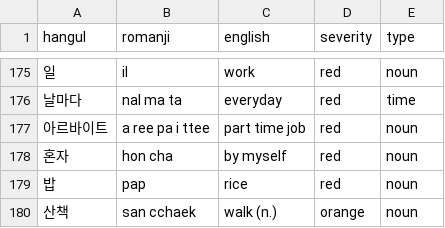
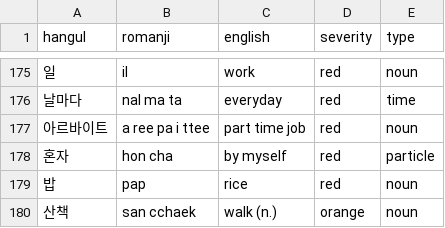
Before and after one commit to aquanow-calvin/aquanow-calvin.github.io, a CSV file: public/vocab_1.csv, drawn as a sheet; only a part is shown, gaps mark what is left out.

Commit message:
update

```diff
--- a/public/vocab_1.csv
+++ b/public/vocab_1.csv
@@ -177,3 +177,3 @@ hangul,romanji,english,severity,type
 아르바이트,a ree pa i ttee,part time job,red,noun
-혼자,hon cha,by myself,red,noun
+혼자,hon cha,by myself,red,particle
 밥,pap,rice,red,noun
```
